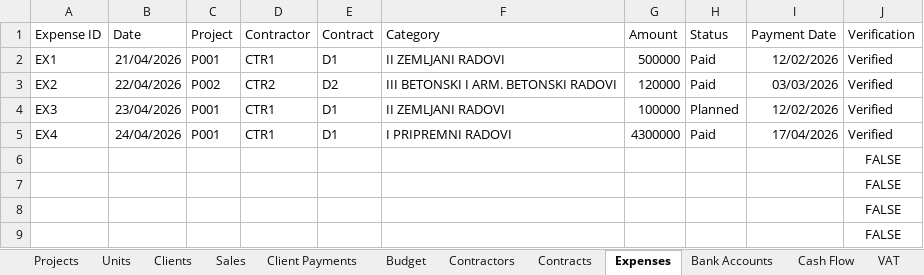
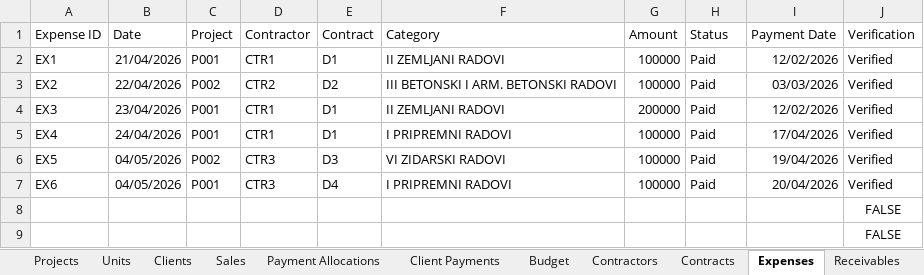
Before and after one commit to alkihuri/ProEstateFinance, an Excel workbook: CURRETN_SHEETS_STATE.xlsx, sheet Expenses, drawn as a sheet; only a part is shown; values as stored, in another font and other column widths than the file's, no borders; charts and pictures and table styles not drawn; removed rows and columns are numbered as before the commit, all else as after; the diff names each change by its address in the sheet, - before the commit and + after, or states it on an @@ line.

```diff
--- a/CURRETN_SHEETS_STATE.xlsx (sheet Expenses)
+++ b/CURRETN_SHEETS_STATE.xlsx (sheet Expenses)
+sheet tab: Payment Allocations
+sheet tab: Receivables
-G2 (Amount): 500000
+G2 (Amount): 100000
-G3 (Amount): 120000
+G3 (Amount): 100000
-G4 (Amount): 100000
+G4 (Amount): 200000
-H4 (Status): Planned
+H4 (Status): Paid
-G5 (Amount): 4300000
+G5 (Amount): 100000
-row 6:  |  |  |  |  |  |  |  |  | FALSE
-row 7:  |  |  |  |  |  |  |  |  | FALSE
+row 6: EX5 | 04/05/2026 | P002 | CTR3 | D3 | VI ZIDARSKI RADOVI | 100000 | Paid | 19/04/2026 | Verified
+row 7: EX6 | 04/05/2026 | P001 | CTR3 | D4 | I PRIPREMNI RADOVI | 100000 | Paid | 20/04/2026 | Verified
```
Also changed, not shown: sheet Client Payments, sheet VAT, sheet Contracts, sheet Dashboard, sheet Cash Flow, sheet Sales, charts or pictures, 6 other files.
